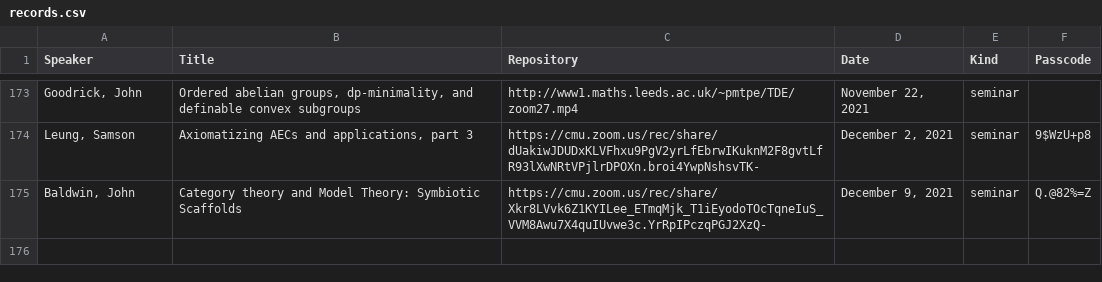
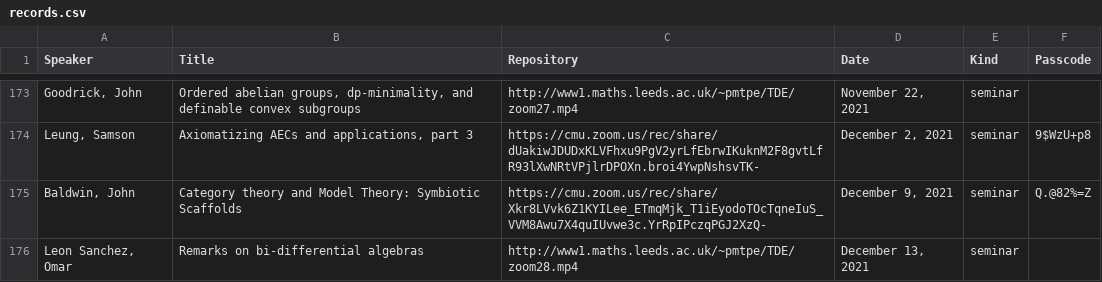
Before and after one commit to Miguelwan/math_webpage, a CSV file: records.csv, drawn as a sheet; only a part is shown, gaps mark what is left out; the diff names each change by its address in the sheet, - before the commit and + after, or states it on an @@ line.

Commit message:
records added

```diff
--- a/records.csv
+++ b/records.csv
+row 176: Leon Sanchez, Omar | Remarks on bi-differential algebras | http://www1.maths.leeds.ac.uk/~pmtpe/TDE/zoom28.mp4 | December 13, 2021 | seminar
```
Also changed, not shown: 2 other files.
